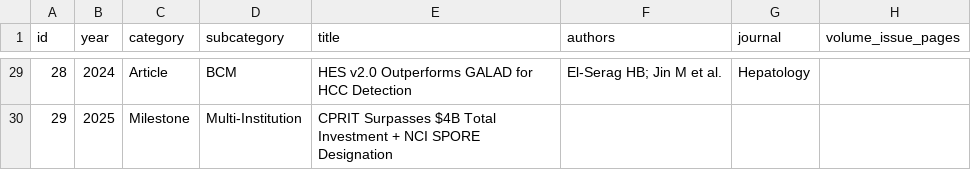
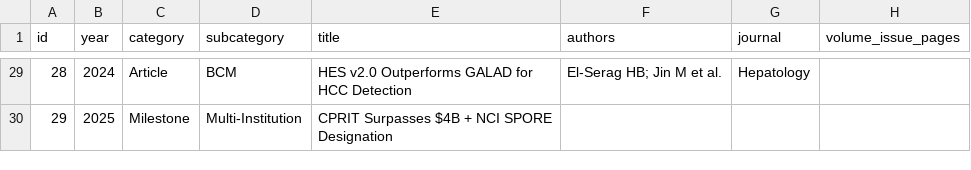
Before and after one commit to munozedg/hcc-research-timeline, a CSV file: docs/v2/events.csv, drawn as a sheet; only a part is shown, gaps mark what is left out; the diff covers the shown part only; the diff names each change by its address in the sheet, - before the commit and + after, or states it on an @@ line.

```diff
--- a/docs/v2/events.csv
+++ b/docs/v2/events.csv
-E30 (title): …Surpasses $4B Total Investment + NCI…
+E30 (title): …Surpasses $4B + NCI…
```
Also changed, not shown: 20 edited cells elsewhere in this file, 5 other files.
